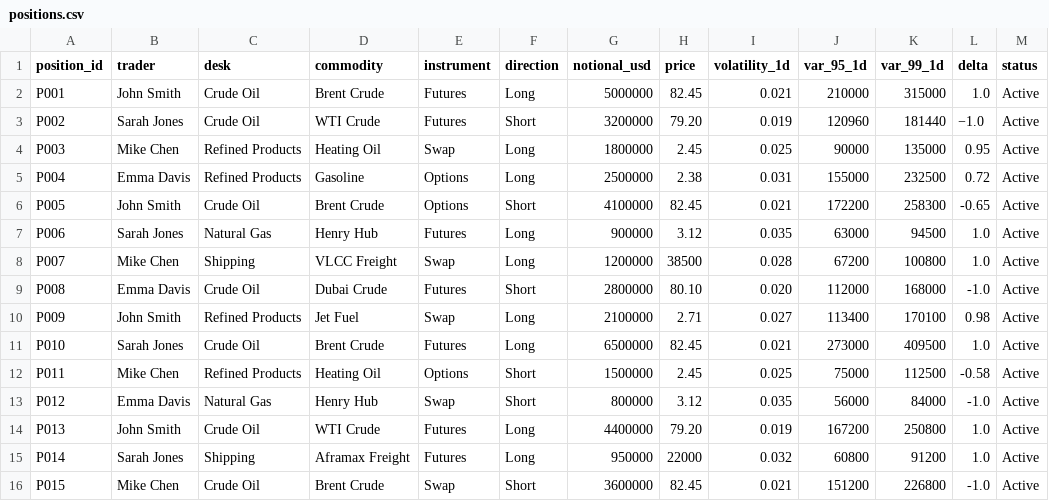
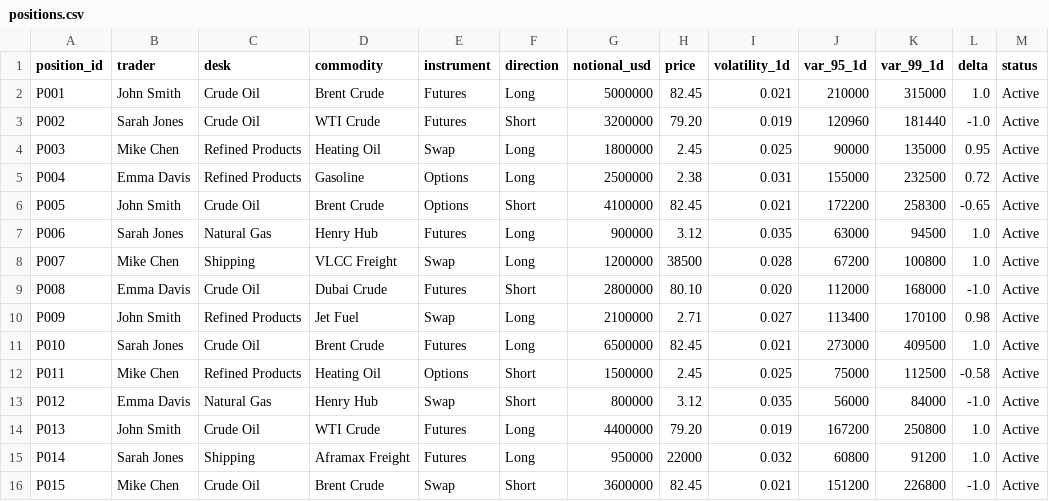
Before and after one commit to WaiteM124/var-agent, a CSV file: data/positions.csv, drawn as a sheet.

```diff
--- a/data/positions.csv
+++ b/data/positions.csv
@@ -2,3 +2,3 @@
 P001,John Smith,Crude Oil,Brent Crude,Futures,Long,5000000,82.45,0.021,210000,315000,1.0,Active
-P002,Sarah Jones,Crude Oil,WTI Crude,Futures,Short,3200000,79.20,0.019,120960,181440,−1.0,Active
+P002,Sarah Jones,Crude Oil,WTI Crude,Futures,Short,3200000,79.20,0.019,120960,181440,-1.0,Active
 P003,Mike Chen,Refined Products,Heating Oil,Swap,Long,1800000,2.45,0.025,90000,135000,0.95,Active
```
Also changed, not shown: 22 other files.
